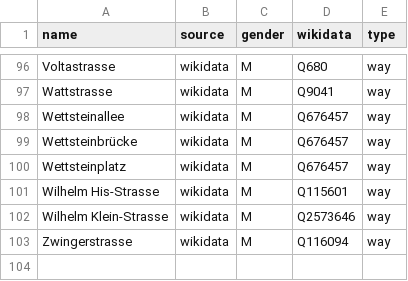
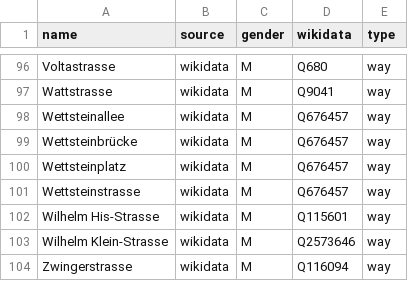
Before and after one commit to EqualStreetNames/equalstreetnames-basel, a CSV file: data/gender.csv, drawn as a sheet; only a part is shown, gaps mark what is left out.

```diff
--- a/data/gender.csv
+++ b/data/gender.csv
@@ -100,2 +100,3 @@ Wettsteinbrücke,wikidata,M,Q676457,way
 Wettsteinplatz,wikidata,M,Q676457,way
+Wettsteinstrasse,wikidata,M,Q676457,way
 "Wilhelm His-Strasse",wikidata,M,Q115601,way
```
Also changed, not shown: data/other.csv, 3 other files.
